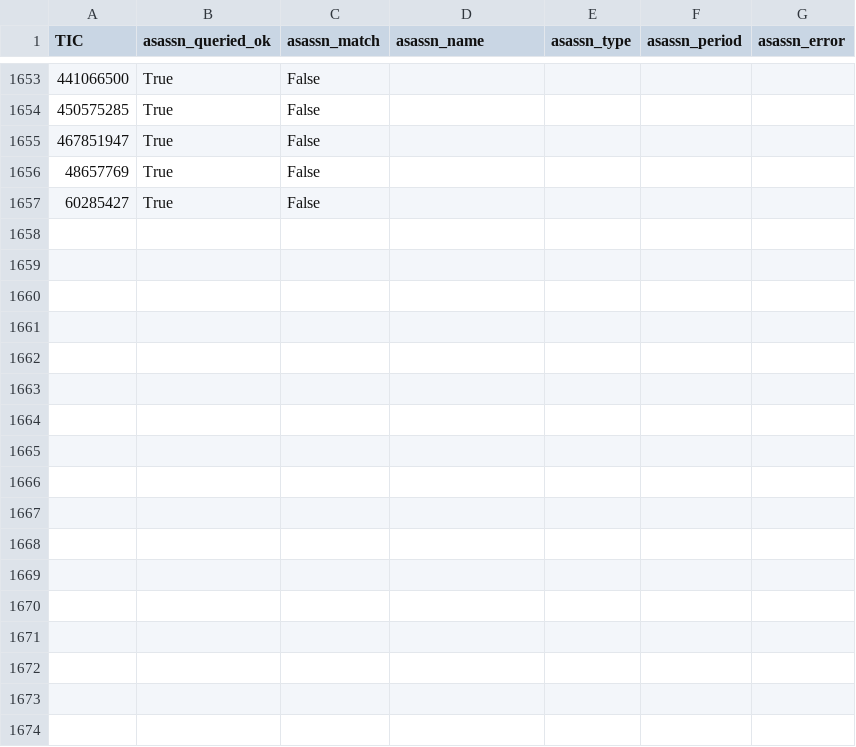
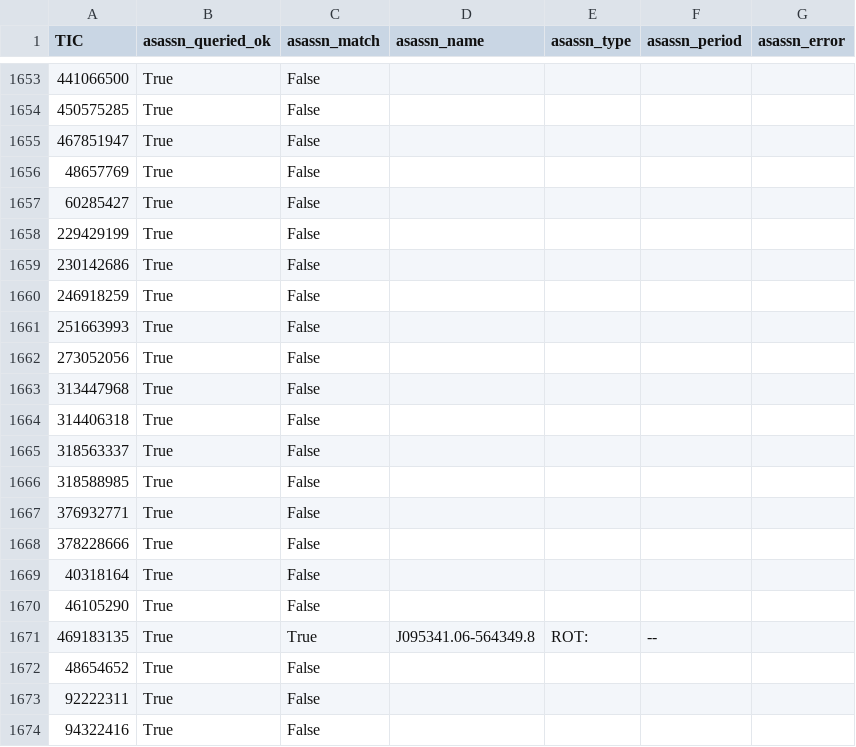
Before and after one commit to sushrutdixit23/star-vetter, a CSV file: data/processed/f4b_asassn_cache.csv, drawn as a sheet; only a part is shown, gaps mark what is left out; the diff names each change by its address in the sheet, - before the commit and + after, or states it on an @@ line.

```diff
--- a/data/processed/f4b_asassn_cache.csv
+++ b/data/processed/f4b_asassn_cache.csv
+row 1658: 229429199 | True | False
+row 1659: 230142686 | True | False
+row 1660: 246918259 | True | False
+row 1661: 251663993 | True | False
+row 1662: 273052056 | True | False
+row 1663: 313447968 | True | False
+row 1664: 314406318 | True | False
+row 1665: 318563337 | True | False
+row 1666: 318588985 | True | False
+row 1667: 376932771 | True | False
+row 1668: 378228666 | True | False
+row 1669: 40318164 | True | False
+row 1670: 46105290 | True | False
+row 1671: 469183135 | True | True | J095341.06-564349.8 | ROT: | --
+row 1672: 48654652 | True | False
+row 1673: 92222311 | True | False
+row 1674: 94322416 | True | False
```
Also changed, not shown: data/processed/diag_blend_results.csv, data/processed/diag_pixel_results_v2.csv, 30 other files.
